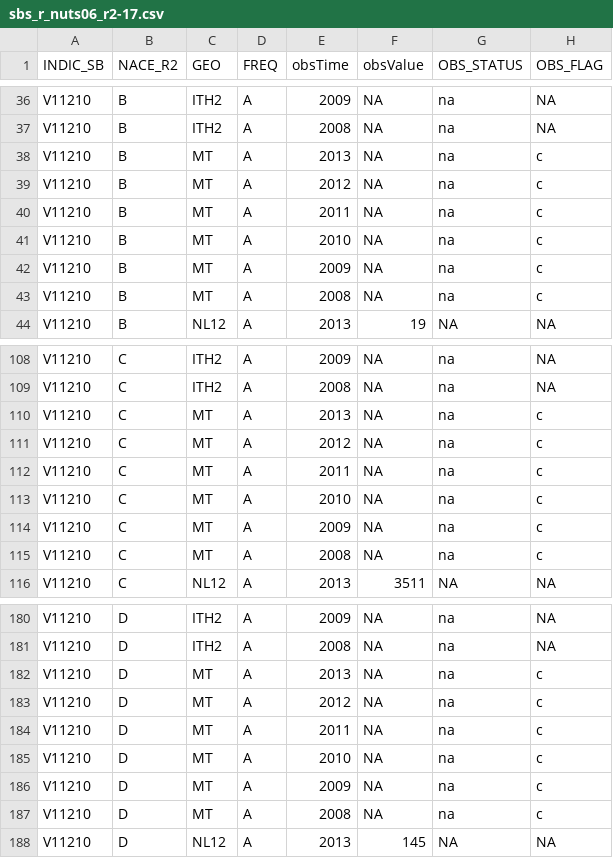
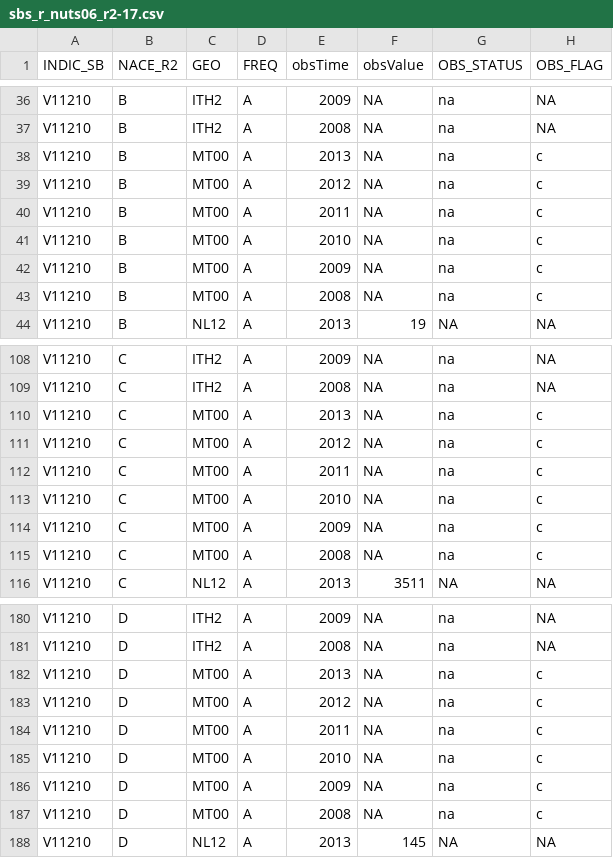
Before and after one commit to Giackgamba/PAT-RegB, a CSV file: backupData/sbs_r_nuts06_r2-17.csv, drawn as a sheet; only a part is shown, gaps mark what is left out; the diff covers the shown part only.

Commit message:
fixed: dashboard sectors, single indicator title, css

```diff
--- a/backupData/sbs_r_nuts06_r2-17.csv
+++ b/backupData/sbs_r_nuts06_r2-17.csv
@@ -37,8 +37,8 @@
 "V11210";"B";"ITH2";"A";"2008";NA;"na";NA
-"V11210";"B";"MT";"A";"2013";NA;"na";"c"
-"V11210";"B";"MT";"A";"2012";NA;"na";"c"
-"V11210";"B";"MT";"A";"2011";NA;"na";"c"
-"V11210";"B";"MT";"A";"2010";NA;"na";"c"
-"V11210";"B";"MT";"A";"2009";NA;"na";"c"
-"V11210";"B";"MT";"A";"2008";NA;"na";"c"
+"V11210";"B";"MT00";"A";"2013";NA;"na";"c"
+"V11210";"B";"MT00";"A";"2012";NA;"na";"c"
+"V11210";"B";"MT00";"A";"2011";NA;"na";"c"
+"V11210";"B";"MT00";"A";"2010";NA;"na";"c"
+"V11210";"B";"MT00";"A";"2009";NA;"na";"c"
+"V11210";"B";"MT00";"A";"2008";NA;"na";"c"
 "V11210";"B";"NL12";"A";"2013";19;NA;NA
@@ -109,8 +109,8 @@
 "V11210";"C";"ITH2";"A";"2008";NA;"na";NA
-"V11210";"C";"MT";"A";"2013";NA;"na";"c"
-"V11210";"C";"MT";"A";"2012";NA;"na";"c"
-"V11210";"C";"MT";"A";"2011";NA;"na";"c"
-"V11210";"C";"MT";"A";"2010";NA;"na";"c"
-"V11210";"C";"MT";"A";"2009";NA;"na";"c"
-"V11210";"C";"MT";"A";"2008";NA;"na";"c"
+"V11210";"C";"MT00";"A";"2013";NA;"na";"c"
+"V11210";"C";"MT00";"A";"2012";NA;"na";"c"
+"V11210";"C";"MT00";"A";"2011";NA;"na";"c"
+"V11210";"C";"MT00";"A";"2010";NA;"na";"c"
+"V11210";"C";"MT00";"A";"2009";NA;"na";"c"
+"V11210";"C";"MT00";"A";"2008";NA;"na";"c"
 "V11210";"C";"NL12";"A";"2013";3511;NA;NA
@@ -181,8 +181,8 @@
 "V11210";"D";"ITH2";"A";"2008";NA;"na";NA
-"V11210";"D";"MT";"A";"2013";NA;"na";"c"
-"V11210";"D";"MT";"A";"2012";NA;"na";"c"
-"V11210";"D";"MT";"A";"2011";NA;"na";"c"
-"V11210";"D";"MT";"A";"2010";NA;"na";"c"
-"V11210";"D";"MT";"A";"2009";NA;"na";"c"
-"V11210";"D";"MT";"A";"2008";NA;"na";"c"
+"V11210";"D";"MT00";"A";"2013";NA;"na";"c"
+"V11210";"D";"MT00";"A";"2012";NA;"na";"c"
+"V11210";"D";"MT00";"A";"2011";NA;"na";"c"
+"V11210";"D";"MT00";"A";"2010";NA;"na";"c"
+"V11210";"D";"MT00";"A";"2009";NA;"na";"c"
+"V11210";"D";"MT00";"A";"2008";NA;"na";"c"
 "V11210";"D";"NL12";"A";"2013";145;NA;NA
```
Also changed, not shown: 60 edited cells elsewhere in this file, backupData/demo_r_gind3-22.csv, backupData/demo_r_minfind-5.csv, 7 other files.
